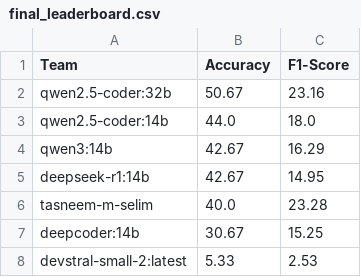
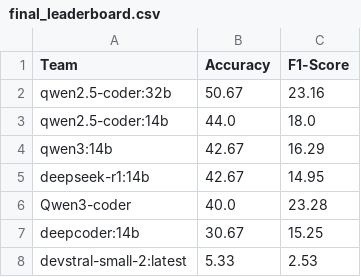
Before and after one commit to tasneem-m-selim/DAiSEE_Competition, a CSV file: final_leaderboard.csv, drawn as a sheet.

Commit message:
Rename tasneem-m-selim to Qwen3-coder

```diff
--- a/final_leaderboard.csv
+++ b/final_leaderboard.csv
@@ -5,3 +5,3 @@ qwen3:14b,42.67,16.29
 deepseek-r1:14b,42.67,14.95
-tasneem-m-selim,40.0,23.28
+Qwen3-coder,40.0,23.28
 deepcoder:14b,30.67,15.25
```
